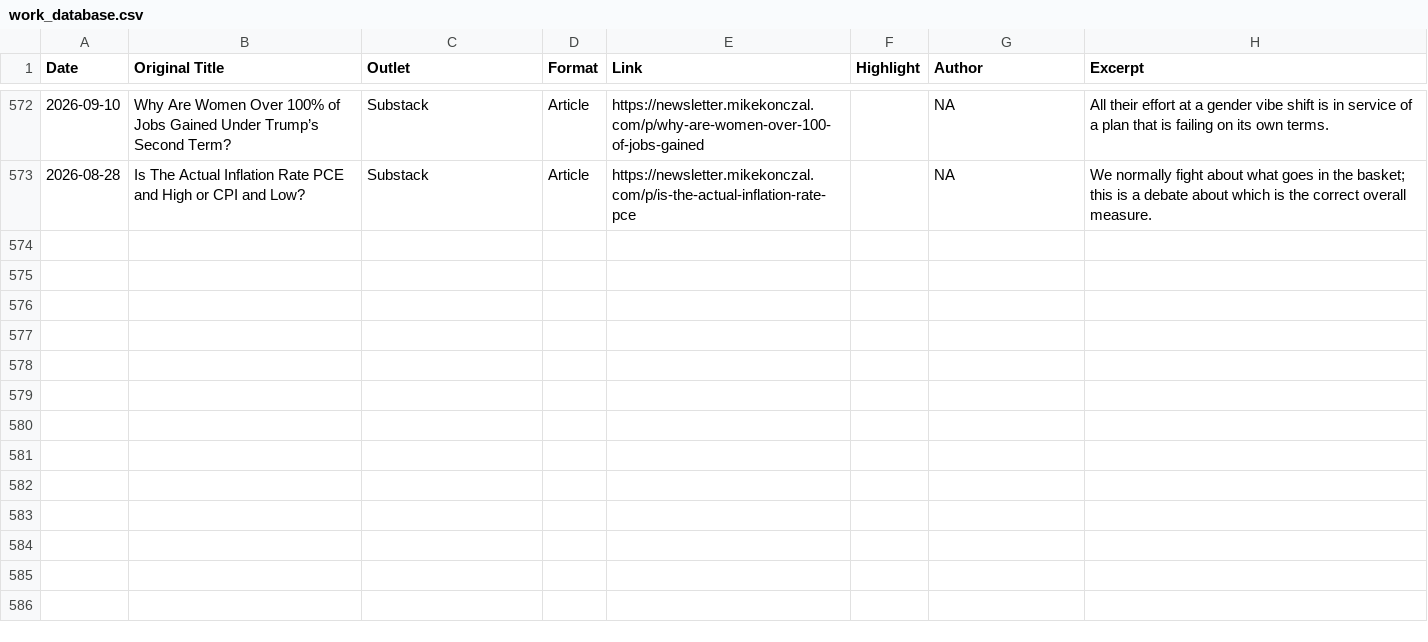
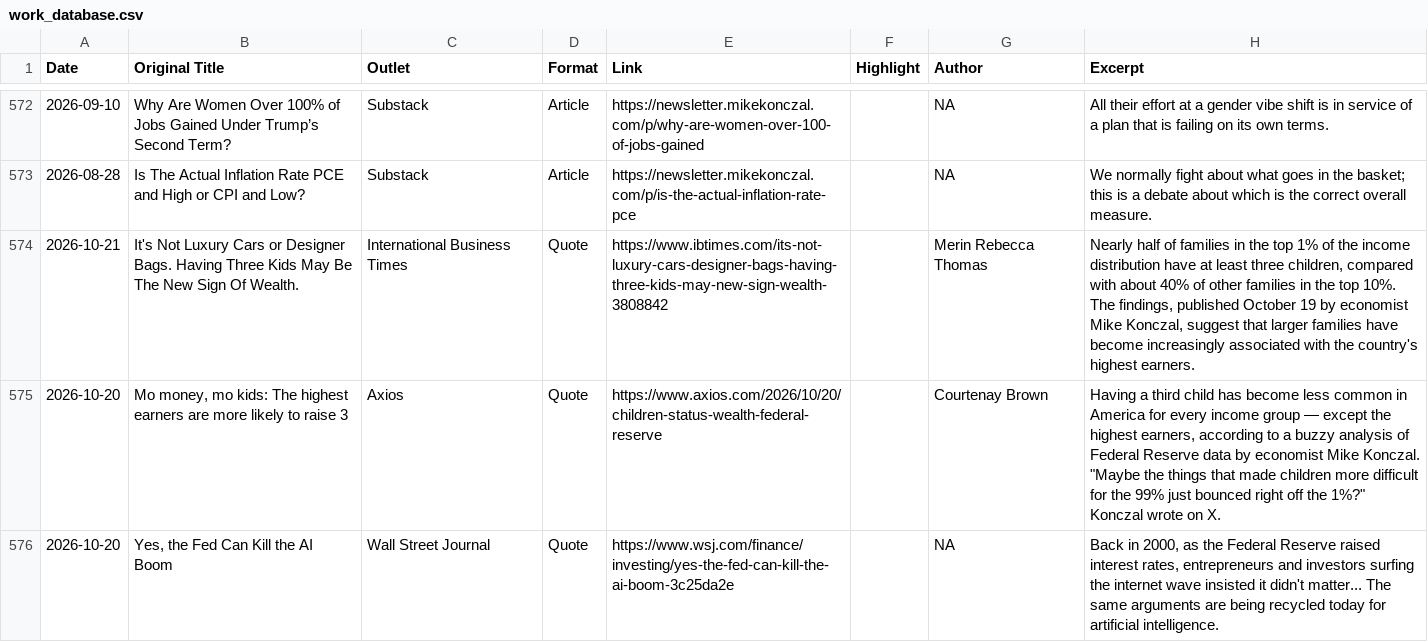
Before and after one commit to mtkonczal/mtkonczal.github.io, a CSV file: data/work_database.csv, drawn as a sheet; only a part is shown, gaps mark what is left out; the diff names each change by its address in the sheet, - before the commit and + after, or states it on an @@ line.

```diff
--- a/data/work_database.csv
+++ b/data/work_database.csv
+row 574: 2026-10-21 | It's Not Luxury Cars or Designer Bags. Having Three Kids May Be The New Sign Of Wealth. | International Business Times | Quote | https://www.ibtimes.com/its-not-luxury-cars-designer-bags-having-three-kids-may-new-sign-wealth-3808842 |  | Merin Rebecca Thomas | Nearly half of families in the top 1% of the income distribution have at least three children, compared with about 40% of other families in the top 10%. The findings, published October 19 by economist Mike Konczal, suggest that larger families have become increasingly associated with the country's highest earners.
+row 575: 2026-10-20 | Mo money, mo kids: The highest earners are more likely to raise 3 | Axios | Quote | https://www.axios.com/2026/10/20/children-status-wealth-federal-reserve |  | Courtenay Brown | Having a third child has become less common in America for every income group — except the highest earners, according to a buzzy analysis of Federal Reserve data by economist Mike Konczal. "Maybe the things that made children more difficult for the 99% just bounced right off the 1%?" Konczal wrote on X.
+row 576: 2026-10-20 | Yes, the Fed Can Kill the AI Boom | Wall Street Journal | Quote | https://www.wsj.com/finance/investing/yes-the-fed-can-kill-the-ai-boom-3c25da2e |  | NA | Back in 2000, as the Federal Reserve raised interest rates, entrepreneurs and investors surfing the internet wave insisted it didn't matter... The same arguments are being recycled today for artificial intelligence.
```
Also changed, not shown: data/substack_feed.csv, 5 other files.
